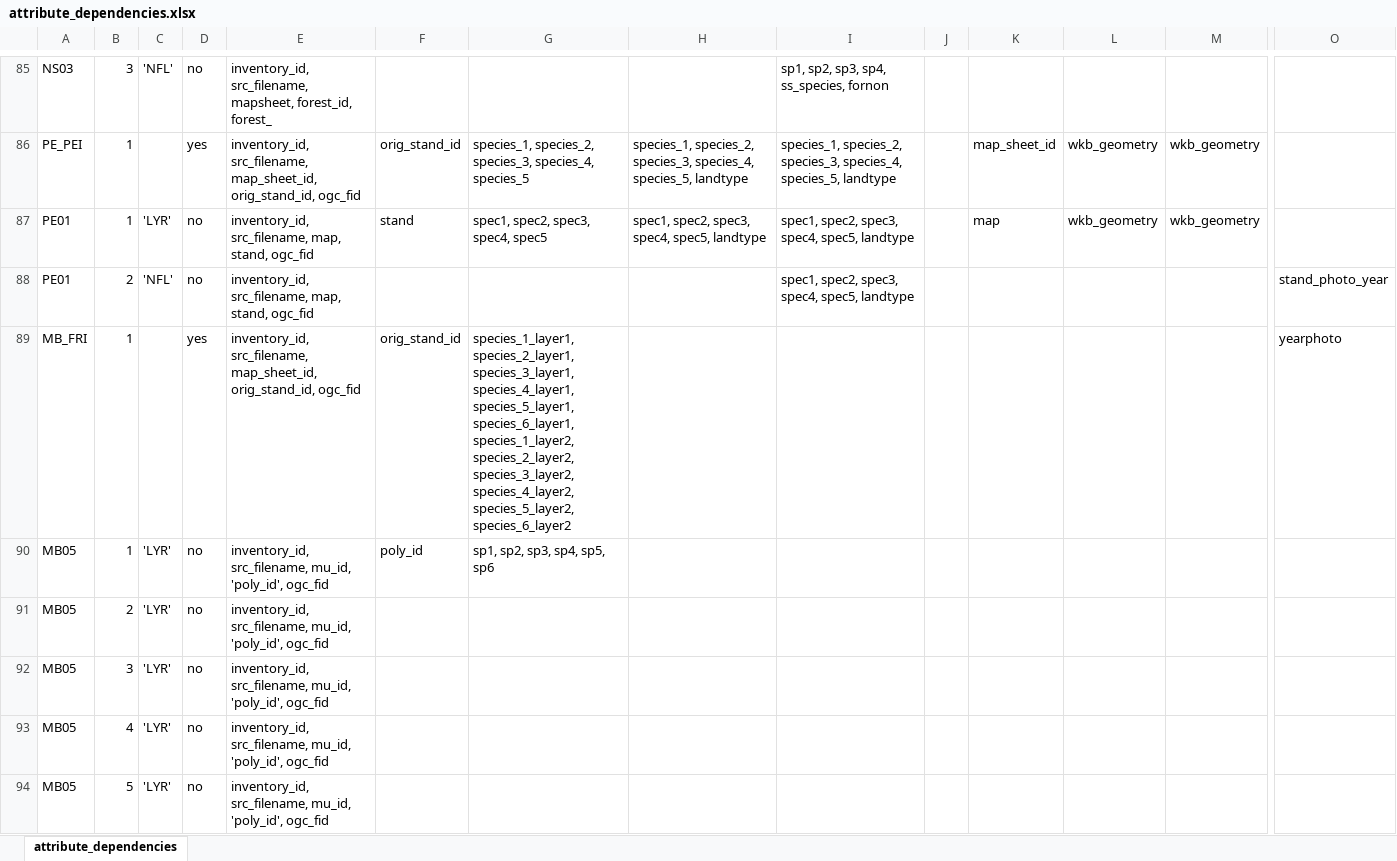
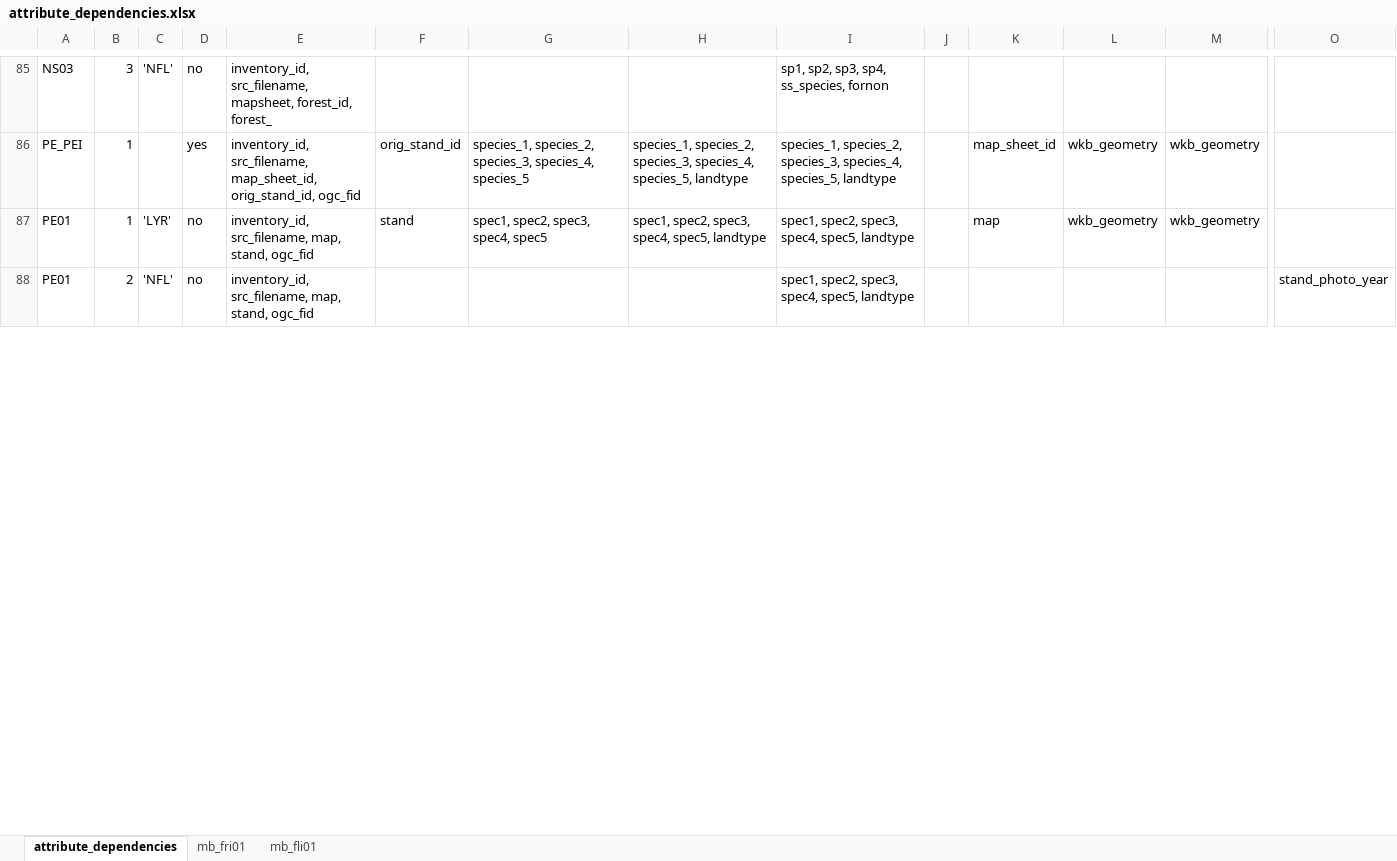
Before and after one commit to prvernier/cas, an Excel workbook: MB/attribute_dependencies.xlsx, sheet attribute_dependencies, drawn as a sheet; only a part is shown, gaps mark what is left out; values as stored, in another font and other column widths than the file's, no borders; removed rows and columns are numbered as before the commit, all else as after; rows hold the shown columns only; the diff covers the shown part only; the diff names each change by its address in the sheet, - before the commit and + after, or states it on an @@ line.

```diff
--- a/MB/attribute_dependencies.xlsx (sheet attribute_dependencies)
+++ b/MB/attribute_dependencies.xlsx (sheet attribute_dependencies)
+sheet tab: mb_fri01
+sheet tab: mb_fli01
-row 89: MB_FRI | 1 |  | yes | inventory_id, src_filename, map_sheet_id, orig_stand_id, ogc_fid | orig_stand_id | species_1_layer1, species_2_layer1, species_3_layer1, species_4_layer1, species_5_layer1, species_6_layer1, species_1_layer2, species_2_layer2, species_3_layer2, species_4_layer2, species_5_layer2, species_6_layer2 |  |  |  |  |  |  | yearphoto
-row 90: MB05 | 1 | 'LYR' | no | inventory_id, src_filename, mu_id, 'poly_id', ogc_fid | poly_id | sp1, sp2, sp3, sp4, sp5, sp6
-row 91: MB05 | 2 | 'LYR' | no | inventory_id, src_filename, mu_id, 'poly_id', ogc_fid
-row 92: MB05 | 3 | 'LYR' | no | inventory_id, src_filename, mu_id, 'poly_id', ogc_fid
-row 93: MB05 | 4 | 'LYR' | no | inventory_id, src_filename, mu_id, 'poly_id', ogc_fid
-row 94: MB05 | 5 | 'LYR' | no | inventory_id, src_filename, mu_id, 'poly_id', ogc_fid
```
Also changed, not shown: 8 added rows, 6 removed rows, 5 edited cells and cell formats elsewhere in this sheet, 3 other files.
